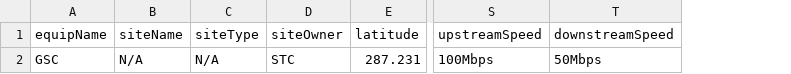
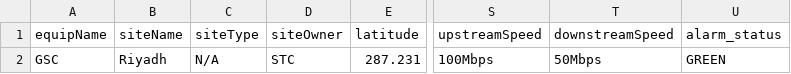
Before and after one commit to mg2660/neo4j-data, a CSV file: GSC.csv, drawn as a sheet; only a part is shown, gaps mark what is left out; the diff names each change by its address in the sheet, - before the commit and + after, or states it on an @@ line.

Commit message:
Update GSC.csv

```diff
--- a/GSC.csv
+++ b/GSC.csv
+column U (alarm_status), row 2: GREEN
-B2 (siteName): N/A
+B2 (siteName): Riyadh
```
